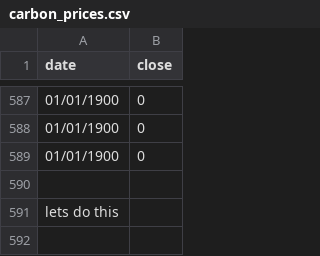
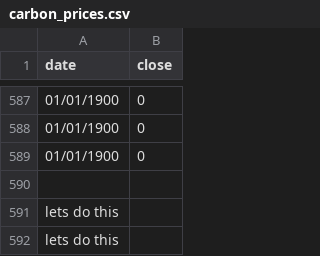
Before and after one commit to twillsie/Cal-Carbon-Dash-automation, a CSV file: carbon_prices.csv, drawn as a sheet; only a part is shown, gaps mark what is left out; the diff names each change by its address in the sheet, - before the commit and + after, or states it on an @@ line.

```diff
--- a/carbon_prices.csv
+++ b/carbon_prices.csv
+row 592: lets do this
```
Also changed, not shown: 1 other file.
